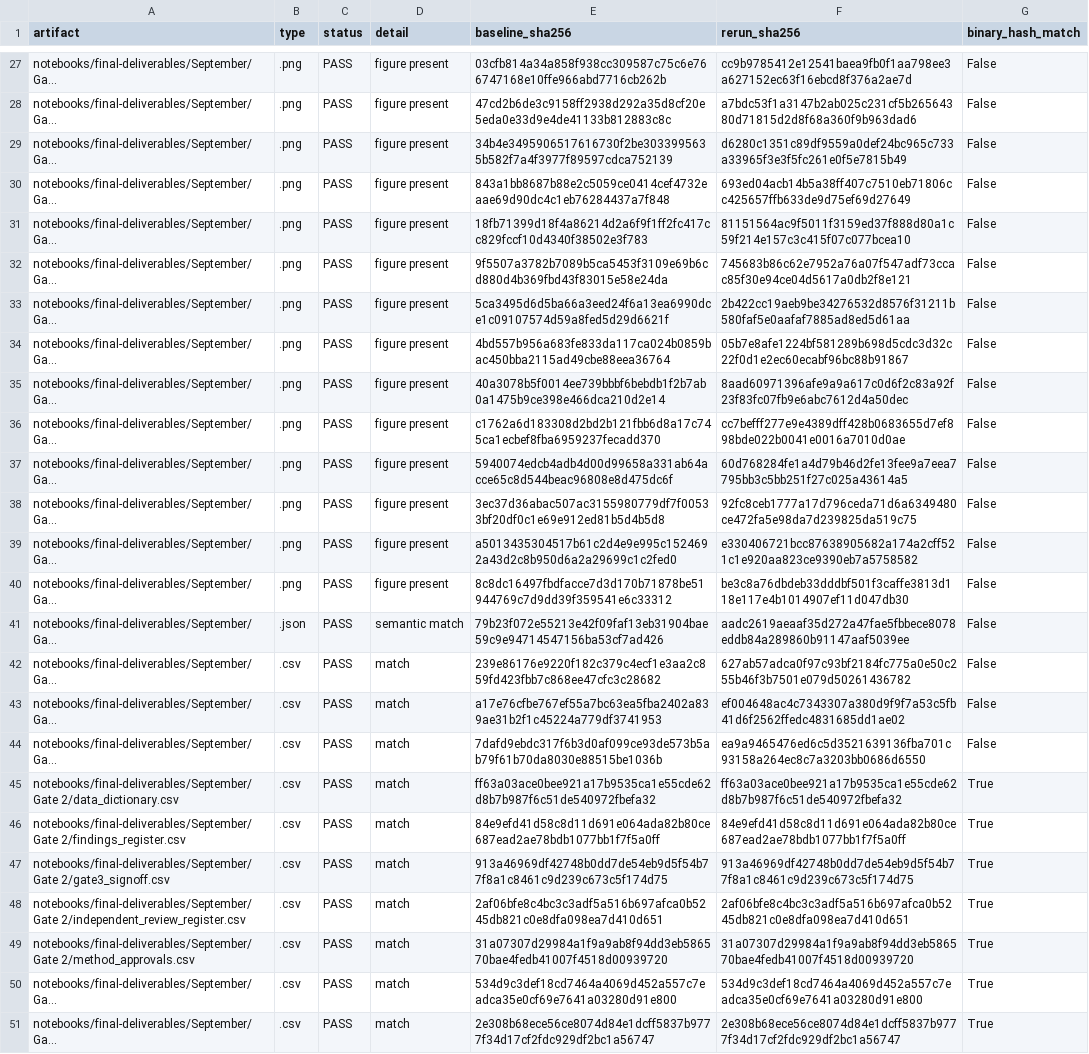
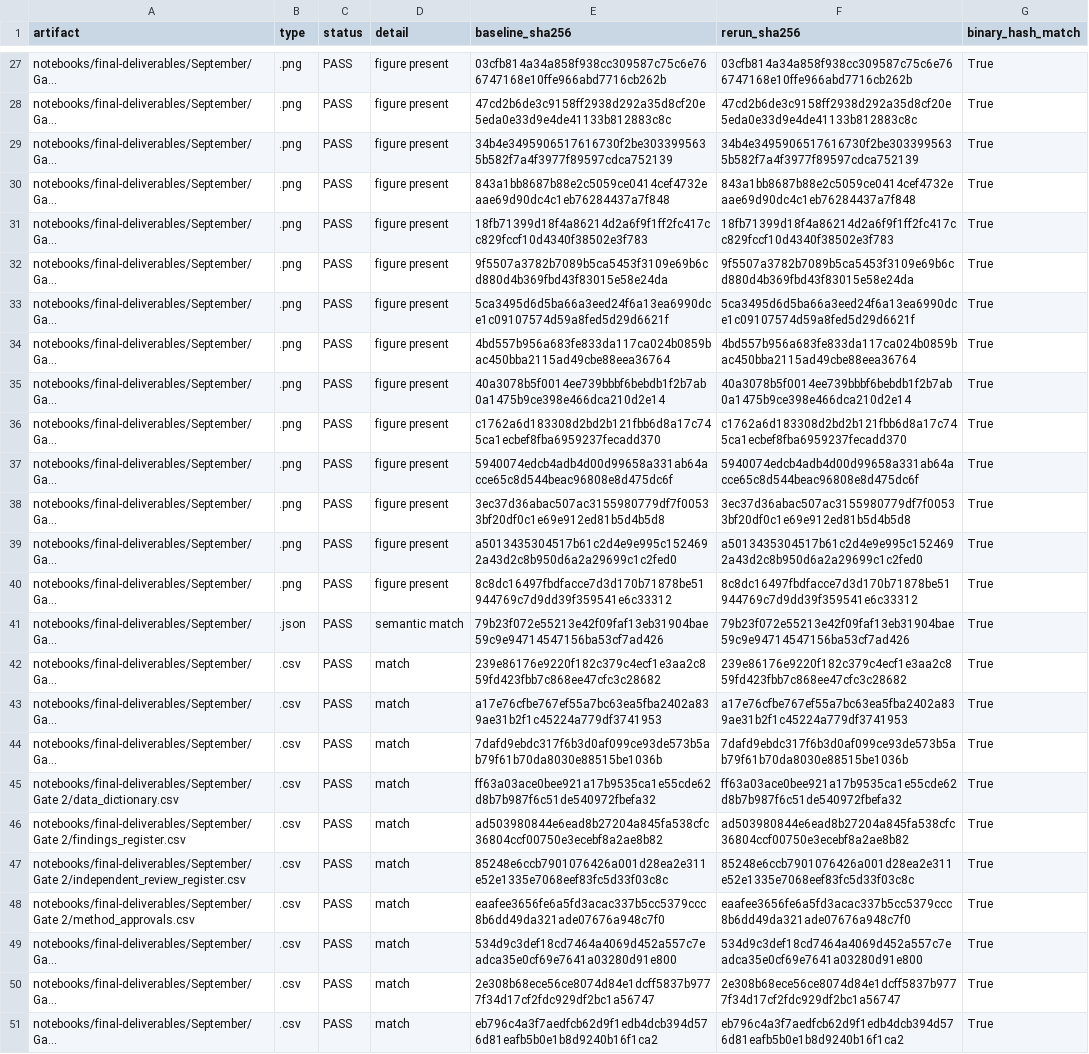
Before and after one commit to Break-Through-Tech/Allstate-1A-predicting-auto-claims-severity, a CSV file: notebooks/final-deliverables/September/Gate 3/reproducibility-and-october-readiness/reproducibility_checks.csv, drawn as a sheet; only a part is shown, gaps mark what is left out; the shorter side is filled out with more unchanged rows; long unchanged cells end in …; removed rows and columns are numbered as before the commit, all else as after; the diff covers the shown part only; the diff names each change by its address in the sheet, - before the commit and + after, or states it on an @@ line.

```diff
--- a/notebooks/final-deliverables/September/Gate 3/reproducibility-and-october-readiness/reproducibility_checks.csv
+++ b/notebooks/final-deliverables/September/Gate 3/reproducibility-and-october-readiness/reproducibility_checks.csv
-F27 (rerun_sha256): cc9b9785412e12541baea9fb0f1aa798ee3a627152ec63f16ebcd8f376a2ae7d
+F27 (rerun_sha256): 03cfb814a34a858f938cc309587c75c6e766747168e10ffe966abd7716cb262b
-G27:G44 (binary_hash_match): False
+G27:G44 (binary_hash_match): True
-F28 (rerun_sha256): a7bdc53f1a3147b2ab025c231cf5b26564380d71815d2d8f68a360f9b963dad6
+F28 (rerun_sha256): 47cd2b6de3c9158ff2938d292a35d8cf20e5eda0e33d9e4de41133b812883c8c
-F29 (rerun_sha256): d6280c1351c89df9559a0def24bc965c733a33965f3e3f5fc261e0f5e7815b49
+F29 (rerun_sha256): 34b4e3495906517616730f2be3033995635b582f7a4f3977f89597cdca752139
-F30 (rerun_sha256): 693ed04acb14b5a38ff407c7510eb71806cc425657ffb633de9d75ef69d27649
+F30 (rerun_sha256): 843a1bb8687b88e2c5059ce0414cef4732eaae69d90dc4c1eb76284437a7f848
-F31 (rerun_sha256): 81151564ac9f5011f3159ed37f888d80a1c59f214e157c3c415f07c077bcea10
+F31 (rerun_sha256): 18fb71399d18f4a86214d2a6f9f1ff2fc417cc829fccf10d4340f38502e3f783
-F32 (rerun_sha256): 745683b86c62e7952a76a07f547adf73ccac85f30e94ce04d5617a0db2f8e121
+F32 (rerun_sha256): 9f5507a3782b7089b5ca5453f3109e69b6cd880d4b369fbd43f83015e58e24da
-F33 (rerun_sha256): 2b422cc19aeb9be34276532d8576f31211b580faf5e0aafaf7885ad8ed5d61aa
+F33 (rerun_sha256): 5ca3495d6d5ba66a3eed24f6a13ea6990dce1c09107574d59a8fed5d29d6621f
-F34 (rerun_sha256): 05b7e8afe1224bf581289b698d5cdc3d32c22f0d1e2ec60ecabf96bc88b91867
+F34 (rerun_sha256): 4bd557b956a683fe833da117ca024b0859bac450bba2115ad49cbe88eea36764
-F35 (rerun_sha256): 8aad60971396afe9a9a617c0d6f2c83a92f23f83fc07fb9e6abc7612d4a50dec
+F35 (rerun_sha256): 40a3078b5f0014ee739bbbf6bebdb1f2b7ab0a1475b9ce398e466dca210d2e14
-F36 (rerun_sha256): cc7befff277e9e4389dff428b0683655d7ef898bde022b0041e0016a7010d0ae
+F36 (rerun_sha256): c1762a6d183308d2bd2b121fbb6d8a17c745ca1ecbef8fba6959237fecadd370
-F37 (rerun_sha256): 60d768284fe1a4d79b46d2fe13fee9a7eea7795bb3c5bb251f27c025a43614a5
+F37 (rerun_sha256): 5940074edcb4adb4d00d99658a331ab64acce65c8d544beac96808e8d475dc6f
-F38 (rerun_sha256): 92fc8ceb1777a17d796ceda71d6a6349480ce472fa5e98da7d239825da519c75
+F38 (rerun_sha256): 3ec37d36abac507ac3155980779df7f00533bf20df0c1e69e912ed81b5d4b5d8
-F39 (rerun_sha256): e330406721bcc87638905682a174a2cff521c1e920aa823ce9390eb7a5758582
+F39 (rerun_sha256): a5013435304517b61c2d4e9e995c1524692a43d2c8b950d6a2a29699c1c2fed0
-F40 (rerun_sha256): be3c8a76dbdeb33dddbf501f3caffe3813d118e117e4b1014907ef11d047db30
+F40 (rerun_sha256): 8c8dc16497fbdfacce7d3d170b71878be51944769c7d9dd39f359541e6c33312
-F41 (rerun_sha256): aadc2619aeaaf35d272a47fae5fbbece8078eddb84a289860b91147aaf5039ee
+F41 (rerun_sha256): 79b23f072e55213e42f09faf13eb31904bae59c9e94714547156ba53cf7ad426
-F42 (rerun_sha256): 627ab57adca0f97c93bf2184fc775a0e50c255b46f3b7501e079d50261436782
+F42 (rerun_sha256): 239e86176e9220f182c379c4ecf1e3aa2c859fd423fbb7c868ee47cfc3c28682
-F43 (rerun_sha256): ef004648ac4c7343307a380d9f9f7a53c5fb41d6f2562ffedc4831685dd1ae02
+F43 (rerun_sha256): a17e76cfbe767ef55a7bc63ea5fba2402a839ae31b2f1c45224a779df3741953
-F44 (rerun_sha256): ea9a9465476ed6c5d3521639136fba701c93158a264ec8c7a3203bb0686d6550
+F44 (rerun_sha256): 7dafd9ebdc317f6b3d0af099ce93de573b5ab79f61b70da8030e88515be1036b
-E46 (baseline_sha256): 84e9efd41d58c8d11d691e064ada82b80ce687ead2ae78bdb1077bb1f7f5a0ff
+E46 (baseline_sha256): ad503980844e6ead8b27204a845fa538cfc36804ccf00750e3ecebf8a2ae8b82
-F46 (rerun_sha256): 84e9efd41d58c8d11d691e064ada82b80ce687ead2ae78bdb1077bb1f7f5a0ff
+F46 (rerun_sha256): ad503980844e6ead8b27204a845fa538cfc36804ccf00750e3ecebf8a2ae8b82
-row 47: notebooks/final-deliverables/September/Gate 2/gate3_signoff.csv | .csv | PASS | match | 913a46969df42748b0dd7de54eb9d5f54b77f8a1c8461c9d239c673c5f174d75 | 913a46969df42748b0dd7de54eb9d5f54b77f8a1c8461c9d239c673c5f174d75 | True
-E47 (baseline_sha256): 2af06bfe8c4bc3c3adf5a516b697afca0b5245db821c0e8dfa098ea7d410d651
+E47 (baseline_sha256): 85248e6ccb7901076426a001d28ea2e311e52e1335e7068eef83fc5d33f03c8c
-F47 (rerun_sha256): 2af06bfe8c4bc3c3adf5a516b697afca0b5245db821c0e8dfa098ea7d410d651
+F47 (rerun_sha256): 85248e6ccb7901076426a001d28ea2e311e52e1335e7068eef83fc5d33f03c8c
-E48 (baseline_sha256): 31a07307d29984a1f9a9ab8f94dd3eb586570bae4fedb41007f4518d00939720
+E48 (baseline_sha256): eaafee3656fe6a5fd3acac337b5cc5379ccc8b6dd49da321ade07676a948c7f0
-F48 (rerun_sha256): 31a07307d29984a1f9a9ab8f94dd3eb586570bae4fedb41007f4518d00939720
+F48 (rerun_sha256): eaafee3656fe6a5fd3acac337b5cc5379ccc8b6dd49da321ade07676a948c7f0
```
Also changed, not shown: 5 removed rows and 52 edited cells elsewhere in this file, notebooks/final-deliverables/September/Gate 3/reproducibility-and-october-readiness/gate3_signoff.csv, 6 other files.
